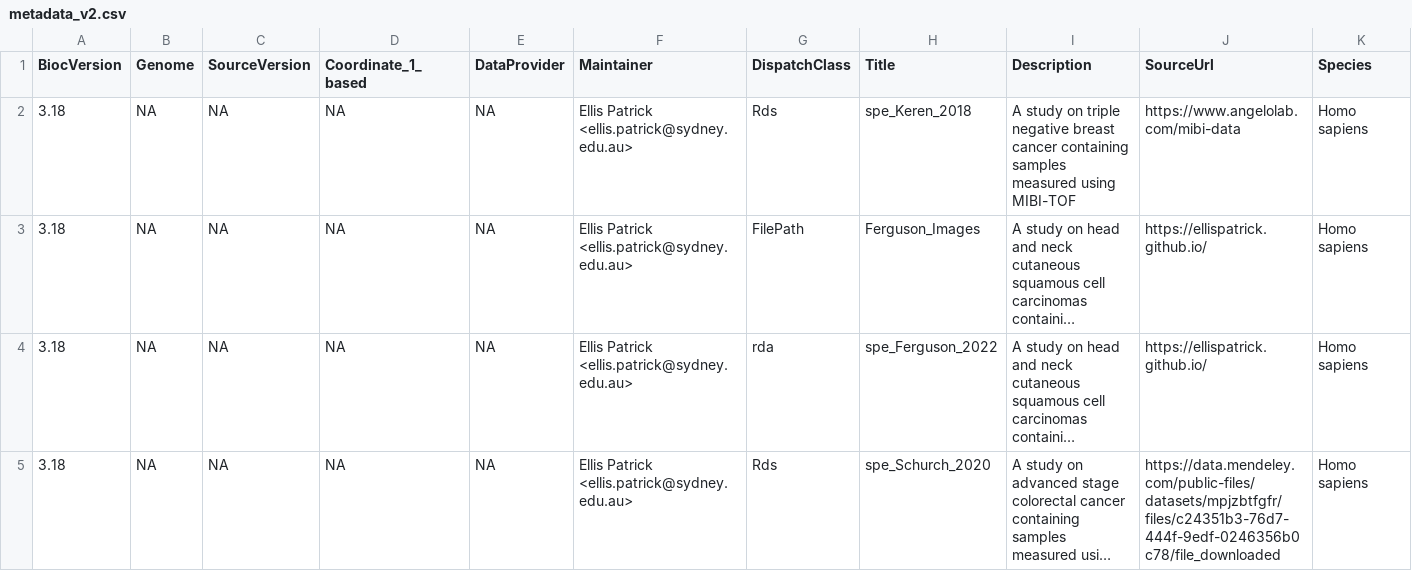
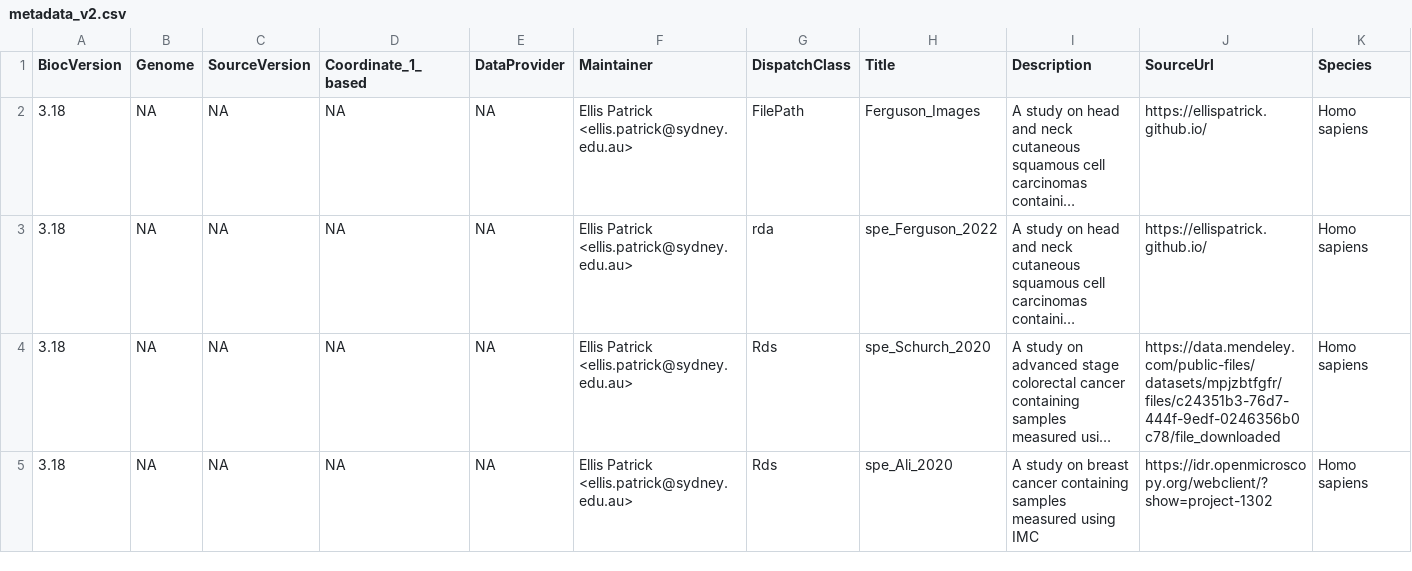
Before and after one commit to bioc/SpatialDatasets, a CSV file: inst/extdata/metadata_v2.csv, drawn as a sheet; only a part is shown; the shorter side is filled out with more unchanged rows; long unchanged cells end in …; rows hold the shown columns only; the diff names each change by its address in the sheet, - before the commit and + after, or states it on an @@ line.

Commit message:
removed old entries from v2

```diff
--- a/inst/extdata/metadata_v2.csv
+++ b/inst/extdata/metadata_v2.csv
-row 2: 3.18 | NA | NA | NA | NA | Ellis Patrick <ellis.patrick@sydney.edu.au> | Rds | spe_Keren_2018 | A study on triple negative breast cancer containing samples measured using MIBI-TOF | https://www.angelolab.com/mibi-data | Homo sapiens
```
Also changed, not shown: 1 other file.
